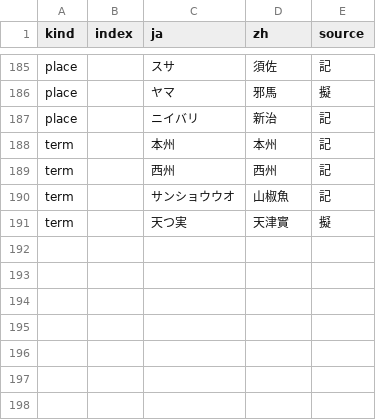
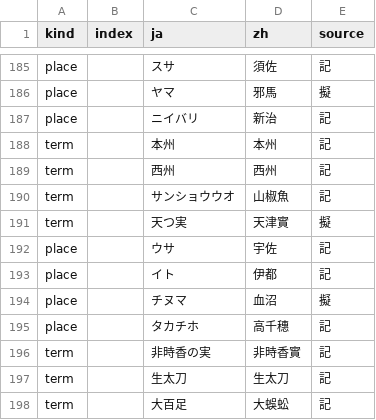
Before and after one commit to tzengyuxio/kami-zh, a TSV file: translation/glossary.tsv, drawn as a sheet; only a part is shown, gaps mark what is left out.

```diff
--- a/translation/glossary.tsv
+++ b/translation/glossary.tsv
@@ -191 +191,8 @@ term		サンショウウオ	山椒魚	記
 term		天つ実	天津實	擬
+place		ウサ	宇佐	記
+place		イト	伊都	記
+place		チヌマ	血沼	擬
+place		タカチホ	高千穗	記
+term		非時香の実	非時香實	記
+term		生太刀	生太刀	記
+term		大百足	大蜈蚣	記
```
Also changed, not shown: 2 other files.
